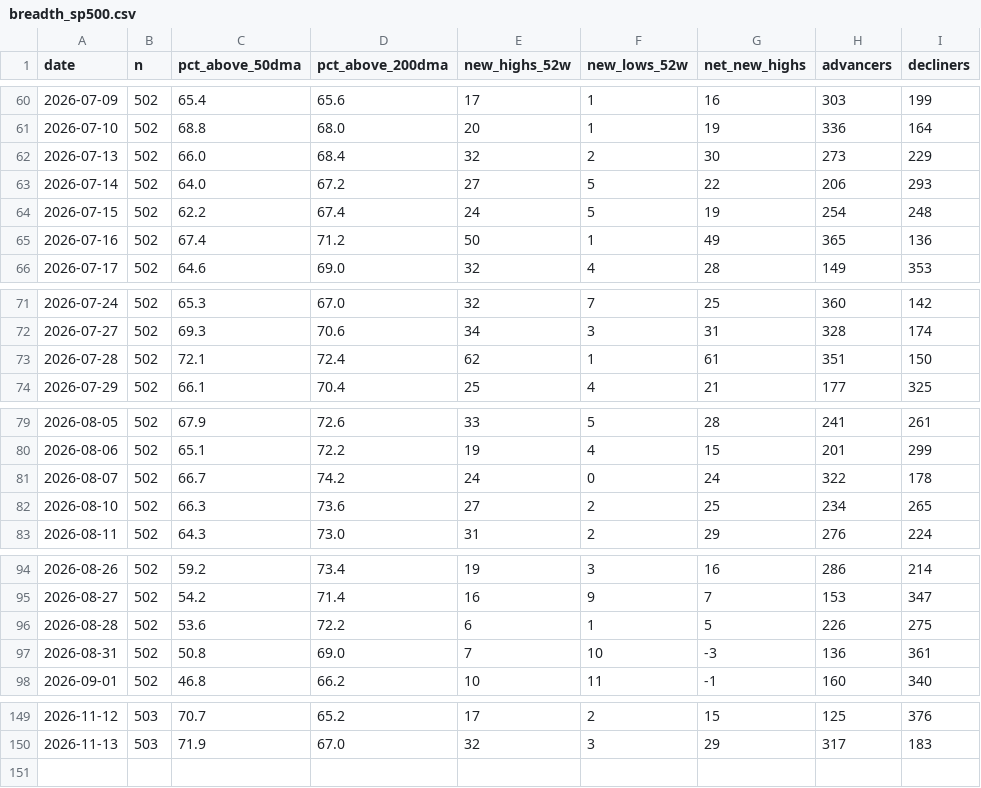
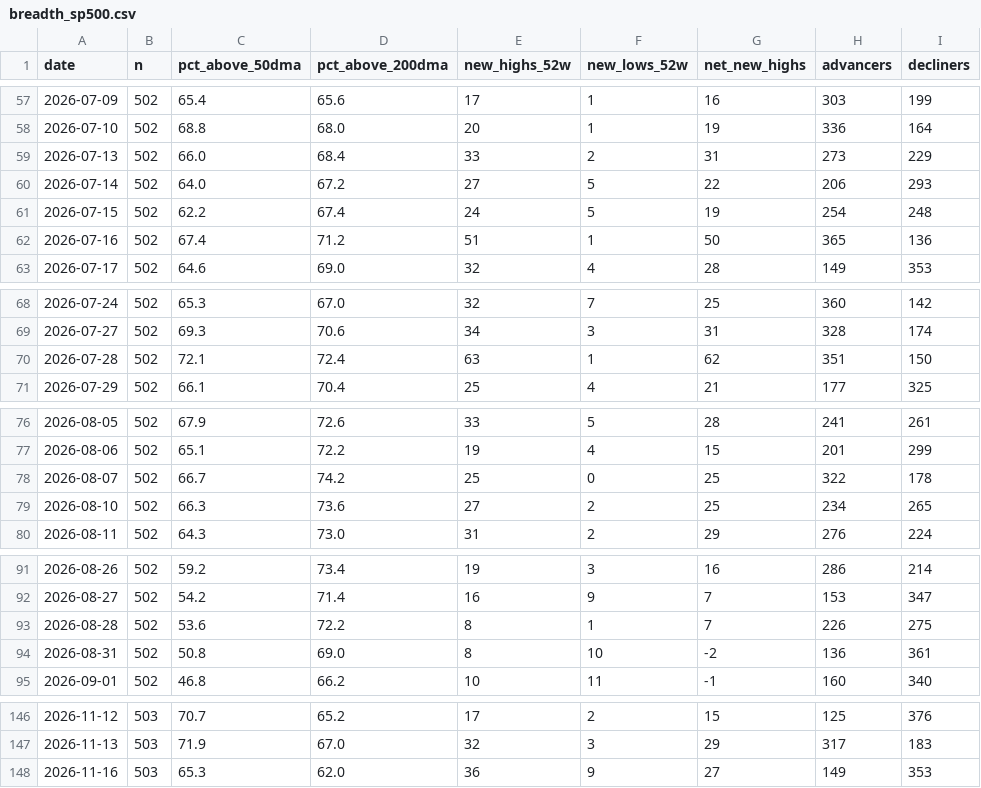
Before and after one commit to jwill8817/Market-Monitor, a CSV file: data/breadth_sp500.csv, drawn as a sheet; only a part is shown, gaps mark what is left out; the diff covers the shown part only.

```diff
--- a/data/breadth_sp500.csv
+++ b/data/breadth_sp500.csv
@@ -61,6 +58,6 @@ date,n,pct_above_50dma,pct_above_200dma,new_highs_52w,new_lows_52w,net_new_highs
 2026-07-10,502,68.8,68.0,20,1,19,336,164
-2026-07-13,502,66.0,68.4,32,2,30,273,229
+2026-07-13,502,66.0,68.4,33,2,31,273,229
 2026-07-14,502,64.0,67.2,27,5,22,206,293
 2026-07-15,502,62.2,67.4,24,5,19,254,248
-2026-07-16,502,67.4,71.2,50,1,49,365,136
+2026-07-16,502,67.4,71.2,51,1,50,365,136
 2026-07-17,502,64.6,69.0,32,4,28,149,353
@@ -72,3 +69,3 @@ date,n,pct_above_50dma,pct_above_200dma,new_highs_52w,new_lows_52w,net_new_highs
 2026-07-27,502,69.3,70.6,34,3,31,328,174
-2026-07-28,502,72.1,72.4,62,1,61,351,150
+2026-07-28,502,72.1,72.4,63,1,62,351,150
 2026-07-29,502,66.1,70.4,25,4,21,177,325
@@ -80,3 +77,3 @@ date,n,pct_above_50dma,pct_above_200dma,new_highs_52w,new_lows_52w,net_new_highs
 2026-08-06,502,65.1,72.2,19,4,15,201,299
-2026-08-07,502,66.7,74.2,24,0,24,322,178
+2026-08-07,502,66.7,74.2,25,0,25,322,178
 2026-08-10,502,66.3,73.6,27,2,25,234,265
@@ -95,4 +92,4 @@ date,n,pct_above_50dma,pct_above_200dma,new_highs_52w,new_lows_52w,net_new_highs
 2026-08-27,502,54.2,71.4,16,9,7,153,347
-2026-08-28,502,53.6,72.2,6,1,5,226,275
-2026-08-31,502,50.8,69.0,7,10,-3,136,361
+2026-08-28,502,53.6,72.2,8,1,7,226,275
+2026-08-31,502,50.8,69.0,8,10,-2,136,361
 2026-09-01,502,46.8,66.2,10,11,-1,160,340
@@ -150 +147,2 @@ date,n,pct_above_50dma,pct_above_200dma,new_highs_52w,new_lows_52w,net_new_highs
 2026-11-13,503,71.9,67.0,32,3,29,317,183
+2026-11-16,503,65.3,62.0,36,9,27,149,353
```
Also changed, not shown: 3 removed rows and 54 edited cells elsewhere in this file, 3 other files.
